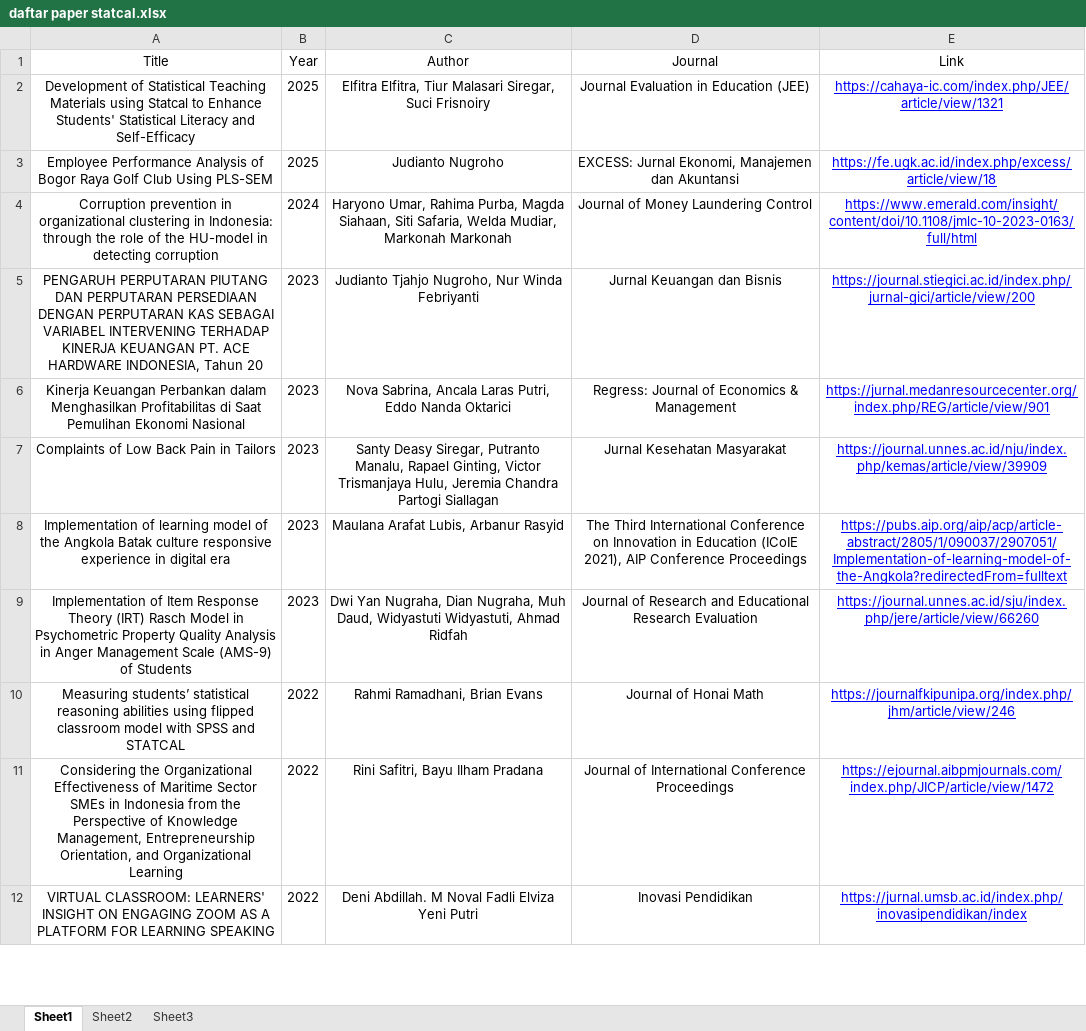
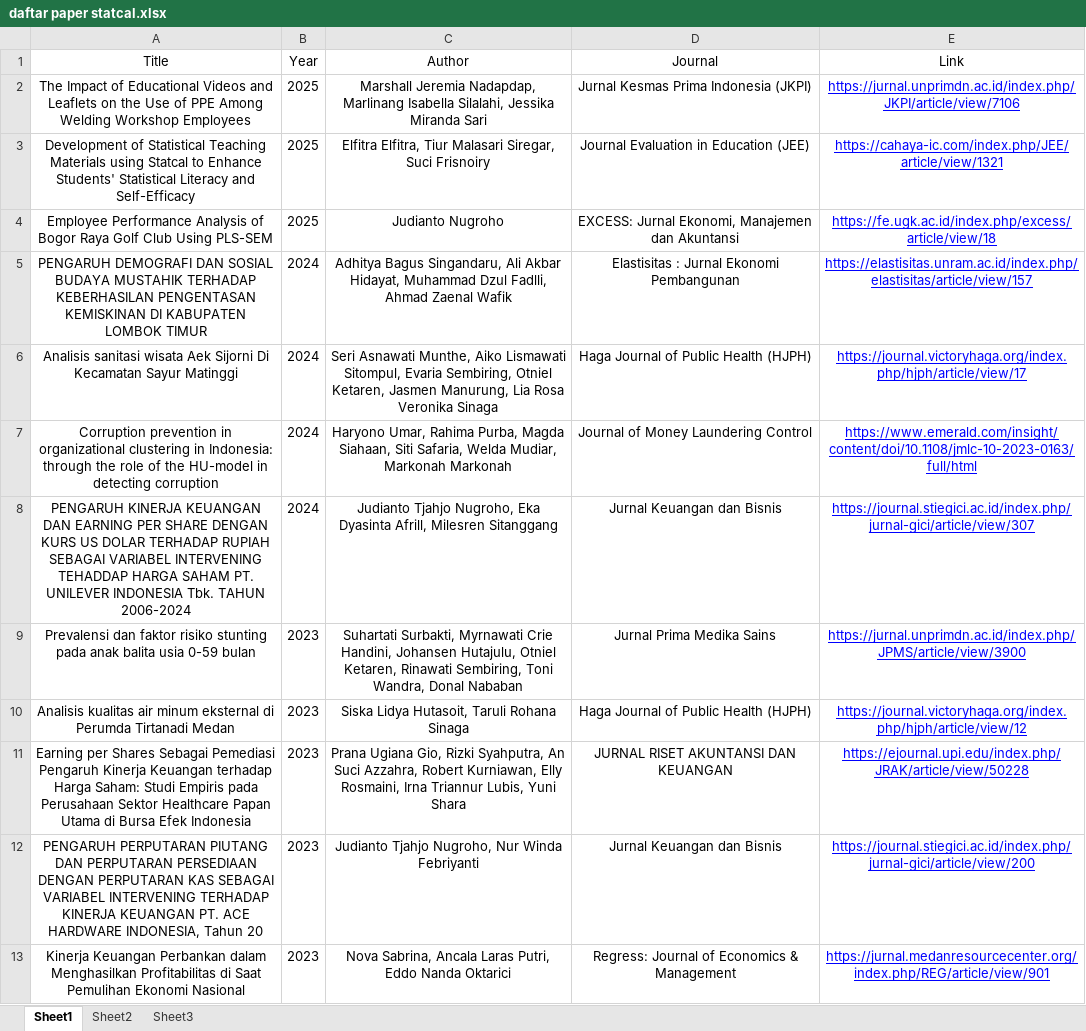
Before and after one commit to gioprana89/statcal-article, an Excel workbook: myapp/daftar paper statcal.xlsx, sheet Sheet1, drawn as a sheet; only a part is shown; the shorter side is filled out with more unchanged rows; values as stored, in another font and other column widths than the file's, no borders; the diff covers the shown part only; the diff names each change by its address in the sheet, - before the commit and + after, or states it on an @@ line.

```diff
--- a/myapp/daftar paper statcal.xlsx (sheet Sheet1)
+++ b/myapp/daftar paper statcal.xlsx (sheet Sheet1)
+row 2: The Impact of Educational Videos and Leaflets on the Use of PPE Among Welding Workshop Employees | 2025 | Marshall Jeremia Nadapdap, Marlinang Isabella Silalahi, Jessika Miranda Sari | Jurnal Kesmas Prima Indonesia (JKPI) | https://jurnal.unprimdn.ac.id/index.php/JKPI/article/view/7106
+row 5: PENGARUH DEMOGRAFI DAN SOSIAL BUDAYA MUSTAHIK TERHADAP KEBERHASILAN PENGENTASAN KEMISKINAN DI KABUPATEN LOMBOK TIMUR | 2024 | Adhitya Bagus Singandaru, Ali Akbar Hidayat, Muhammad Dzul Fadlli, Ahmad Zaenal Wafik | Elastisitas : Jurnal Ekonomi Pembangunan | https://elastisitas.unram.ac.id/index.php/elastisitas/article/view/157
+row 6: Analisis sanitasi wisata Aek Sijorni Di Kecamatan Sayur Matinggi | 2024 | Seri Asnawati Munthe, Aiko Lismawati Sitompul, Evaria Sembiring, Otniel Ketaren, Jasmen Manurung, Lia Rosa Veronika Sinaga | Haga Journal of Public Health (HJPH) | https://journal.victoryhaga.org/index.php/hjph/article/view/17
+row 8: PENGARUH KINERJA KEUANGAN DAN EARNING PER SHARE DENGAN KURS US DOLAR TERHADAP RUPIAH SEBAGAI VARIABEL INTERVENING TEHADDAP HARGA SAHAM PT. UNILEVER INDONESIA Tbk. TAHUN 2006-2024 | 2024 | Judianto Tjahjo Nugroho, Eka Dyasinta Afrill, Milesren Sitanggang | Jurnal Keuangan dan Bisnis | https://journal.stiegici.ac.id/index.php/jurnal-gici/article/view/307
+row 9: Prevalensi dan faktor risiko stunting pada anak balita usia 0-59 bulan | 2023 | Suhartati Surbakti, Myrnawati Crie Handini, Johansen Hutajulu, Otniel Ketaren, Rinawati Sembiring, Toni Wandra, Donal Nababan | Jurnal Prima Medika Sains | https://jurnal.unprimdn.ac.id/index.php/JPMS/article/view/3900
+row 10: Analisis kualitas air minum eksternal di Perumda Tirtanadi Medan | 2023 | Siska Lidya Hutasoit, Taruli Rohana Sinaga | Haga Journal of Public Health (HJPH) | https://journal.victoryhaga.org/index.php/hjph/article/view/12
+row 11: Earning per Shares Sebagai Pemediasi Pengaruh Kinerja Keuangan terhadap Harga Saham: Studi Empiris pada Perusahaan Sektor Healthcare Papan Utama di Bursa Efek Indonesia | 2023 | Prana Ugiana Gio, Rizki Syahputra, An Suci Azzahra, Robert Kurniawan, Elly Rosmaini, Irna Triannur Lubis, Yuni Shara | JURNAL RISET AKUNTANSI DAN KEUANGAN | https://ejournal.upi.edu/index.php/JRAK/article/view/50228
```
Also changed, not shown: 14 added rows elsewhere in this sheet.
